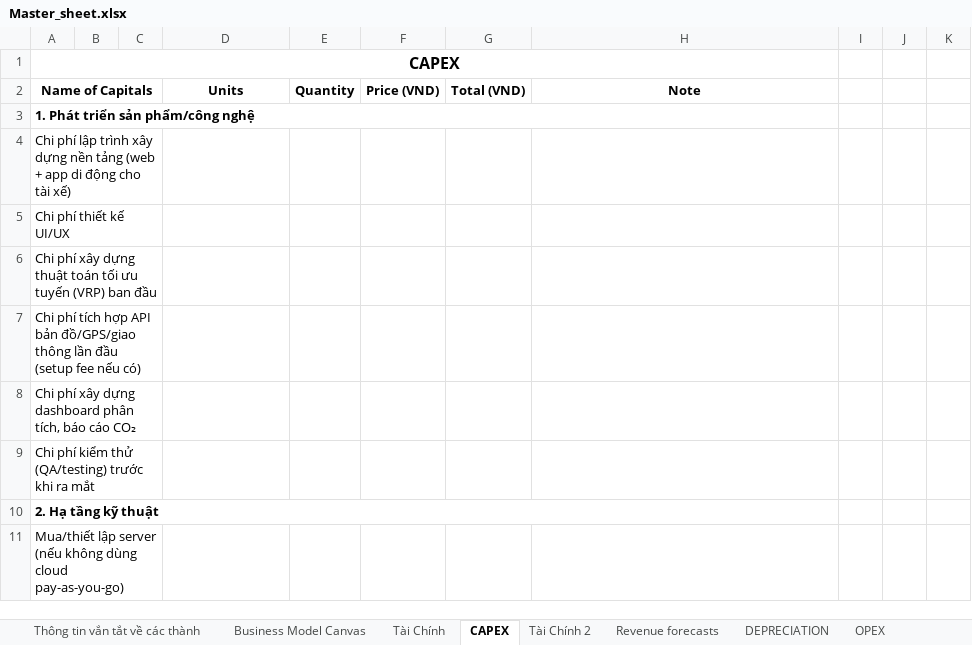
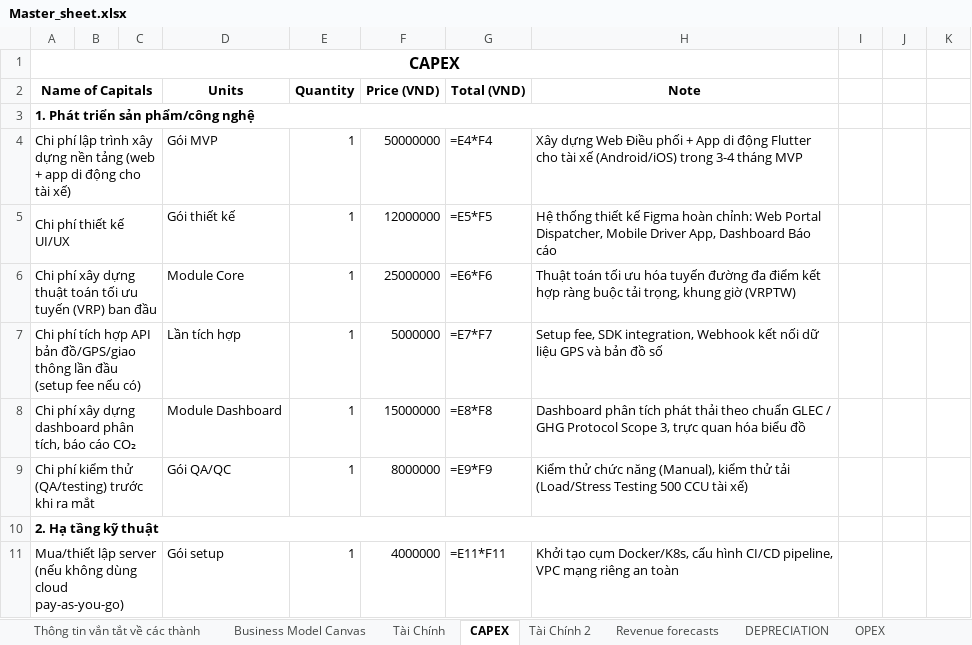
Before and after one commit to ShayNeeo/RND_to_Startup_2026, an Excel workbook: Master_sheet.xlsx, sheet CAPEX, drawn as a sheet; only a part is shown; values as stored, in another font and other column widths than the file's, no borders; formulas without a stored value are shown as written; charts and pictures not drawn; the diff covers the shown part only; the diff names each change by its address in the sheet, - before the commit and + after, or states it on an @@ line.

Commit message:
feat: populate CAPEX and OPEX in Master_sheet.xlsx with formulas and export CSV deliverables

```diff
--- a/Master_sheet.xlsx (sheet CAPEX)
+++ b/Master_sheet.xlsx (sheet CAPEX)
-D4 (Units): (empty)
+D4 (Units): Gói MVP
-E4:E9 (Quantity): (empty)
+E4:E9 (Quantity): 1
-F4 (Price (VND)): (empty)
+F4 (Price (VND)): 50000000
-G4 (Total (VND)): (empty)
+G4 (Total (VND)): =E4*F4
-H4 (Note): (empty)
+H4 (Note): Xây dựng Web Điều phối + App di động Flutter cho tài xế (Android/iOS) trong 3-4 tháng MVP
-D5 (Units): (empty)
+D5 (Units): Gói thiết kế
-F5 (Price (VND)): (empty)
+F5 (Price (VND)): 12000000
-G5 (Total (VND)): (empty)
+G5 (Total (VND)): =E5*F5
-H5 (Note): (empty)
+H5 (Note): Hệ thống thiết kế Figma hoàn chỉnh: Web Portal Dispatcher, Mobile Driver App, Dashboard Báo cáo
-D6 (Units): (empty)
+D6 (Units): Module Core
-F6 (Price (VND)): (empty)
+F6 (Price (VND)): 25000000
-G6 (Total (VND)): (empty)
+G6 (Total (VND)): =E6*F6
-H6 (Note): (empty)
+H6 (Note): Thuật toán tối ưu hóa tuyến đường đa điểm kết hợp ràng buộc tải trọng, khung giờ (VRPTW)
-D7 (Units): (empty)
+D7 (Units): Lần tích hợp
-F7 (Price (VND)): (empty)
+F7 (Price (VND)): 5000000
-G7 (Total (VND)): (empty)
+G7 (Total (VND)): =E7*F7
-H7 (Note): (empty)
+H7 (Note): Setup fee, SDK integration, Webhook kết nối dữ liệu GPS và bản đồ số
-D8 (Units): (empty)
+D8 (Units): Module Dashboard
-F8 (Price (VND)): (empty)
+F8 (Price (VND)): 15000000
-G8 (Total (VND)): (empty)
+G8 (Total (VND)): =E8*F8
-H8 (Note): (empty)
+H8 (Note): Dashboard phân tích phát thải theo chuẩn GLEC / GHG Protocol Scope 3, trực quan hóa biểu đồ
-D9 (Units): (empty)
+D9 (Units): Gói QA/QC
-F9 (Price (VND)): (empty)
+F9 (Price (VND)): 8000000
-G9 (Total (VND)): (empty)
+G9 (Total (VND)): =E9*F9
-H9 (Note): (empty)
+H9 (Note): Kiểm thử chức năng (Manual), kiểm thử tải (Load/Stress Testing 500 CCU tài xế)
-D11 (Units): (empty)
+D11 (Units): Gói setup
-E11 (Quantity): (empty)
+E11 (Quantity): 1
-F11 (Price (VND)): (empty)
+F11 (Price (VND)): 4000000
-G11 (Total (VND)): (empty)
+G11 (Total (VND)): =E11*F11
-H11 (Note): (empty)
+H11 (Note): Khởi tạo cụm Docker/K8s, cấu hình CI/CD pipeline, VPC mạng riêng an toàn
```
Also changed, not shown: 5 added rows and 43 edited cells elsewhere in this sheet, sheet OPEX, sheet CASH FLOW, sheet INCOME STATEMENT, sheet Revenue forecasts, sheet Tài Chính, charts or pictures.
